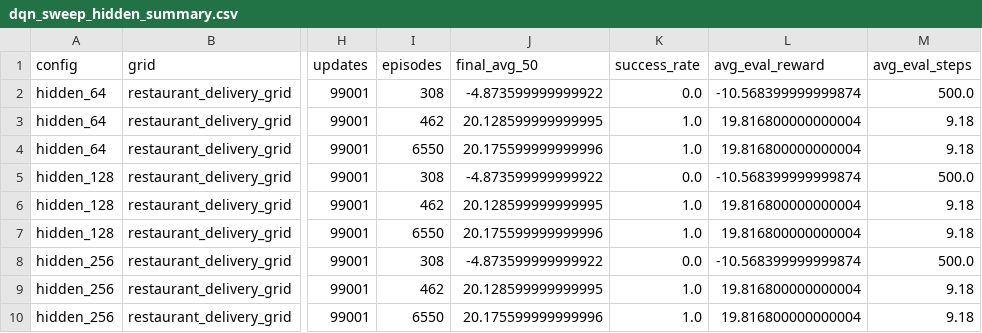
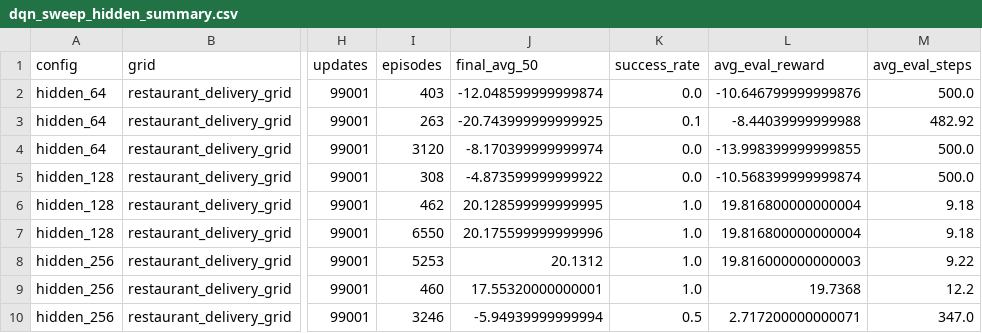
Before and after one commit to AKSHAY-23NAIR/RL-Assignment2, a CSV file: out/dqn_experiments/dqn_sweep_hidden_summary.csv, drawn as a sheet; only a part is shown, gaps mark what is left out; the diff names each change by its address in the sheet, - before the commit and + after, or states it on an @@ line.

```diff
--- a/out/dqn_experiments/dqn_sweep_hidden_summary.csv
+++ b/out/dqn_experiments/dqn_sweep_hidden_summary.csv
-I2 (episodes): 308
+I2 (episodes): 403
-J2 (final_avg_50): -4.873599999999922
+J2 (final_avg_50): -12.048599999999874
-L2 (avg_eval_reward): -10.568399999999874
+L2 (avg_eval_reward): -10.646799999999876
-I3 (episodes): 462
+I3 (episodes): 263
-J3 (final_avg_50): 20.128599999999995
+J3 (final_avg_50): -20.743999999999925
-K3 (success_rate): 1.0
+K3 (success_rate): 0.1
-L3 (avg_eval_reward): 19.816800000000004
+L3 (avg_eval_reward): -8.44039999999988
-M3 (avg_eval_steps): 9.18
+M3 (avg_eval_steps): 482.92
-I4 (episodes): 6550
+I4 (episodes): 3120
-J4 (final_avg_50): 20.175599999999996
+J4 (final_avg_50): -8.170399999999974
-K4 (success_rate): 1.0
+K4 (success_rate): 0.0
-L4 (avg_eval_reward): 19.816800000000004
+L4 (avg_eval_reward): -13.998399999999855
-M4 (avg_eval_steps): 9.18
+M4 (avg_eval_steps): 500.0
-I8 (episodes): 308
+I8 (episodes): 5253
-J8 (final_avg_50): -4.873599999999922
+J8 (final_avg_50): 20.1312
-K8 (success_rate): 0.0
+K8 (success_rate): 1.0
-L8 (avg_eval_reward): -10.568399999999874
+L8 (avg_eval_reward): 19.816000000000003
-M8 (avg_eval_steps): 500.0
+M8 (avg_eval_steps): 9.22
-I9 (episodes): 462
+I9 (episodes): 460
-J9 (final_avg_50): 20.128599999999995
+J9 (final_avg_50): 17.55320000000001
-L9 (avg_eval_reward): 19.816800000000004
+L9 (avg_eval_reward): 19.7368
-M9 (avg_eval_steps): 9.18
+M9 (avg_eval_steps): 12.2
-I10 (episodes): 6550
+I10 (episodes): 3246
-J10 (final_avg_50): 20.175599999999996
+J10 (final_avg_50): -5.94939999999994
-K10 (success_rate): 1.0
+K10 (success_rate): 0.5
-L10 (avg_eval_reward): 19.816800000000004
+L10 (avg_eval_reward): 2.717200000000071
-M10 (avg_eval_steps): 9.18
+M10 (avg_eval_steps): 347.0
```
Also changed, not shown: out/dqn_experiments/dqn_sweep_discount_summary.csv, out/dqn_experiments/dqn_sweep_lr_summary.csv, 36 other files.
